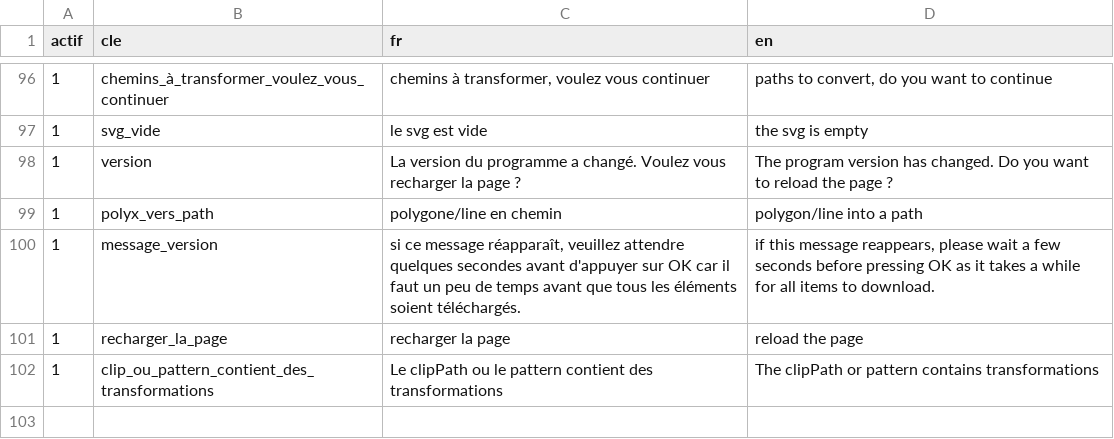
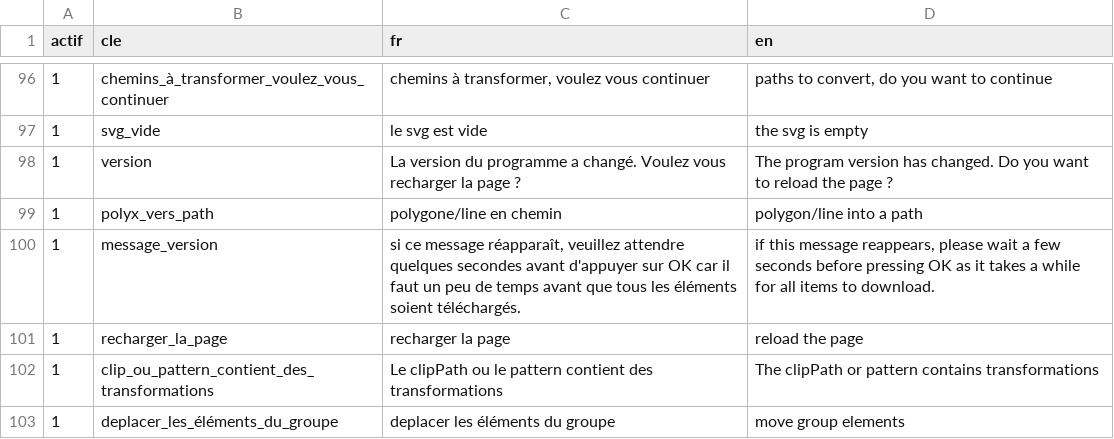
Before and after one commit to hugues-koolsol/my-public, a CSV file: svg/trad.csv, drawn as a sheet; only a part is shown, gaps mark what is left out.

```diff
--- a/svg/trad.csv
+++ b/svg/trad.csv
@@ -102 +102,2 @@ actif,cle,fr,en
 1,clip_ou_pattern_contient_des_transformations,Le clipPath ou le pattern contient des transformations,The clipPath or pattern contains transformations
+1,deplacer_les_éléments_du_groupe,deplacer les éléments du groupe,move group elements
```
Also changed, not shown: 2 other files.
